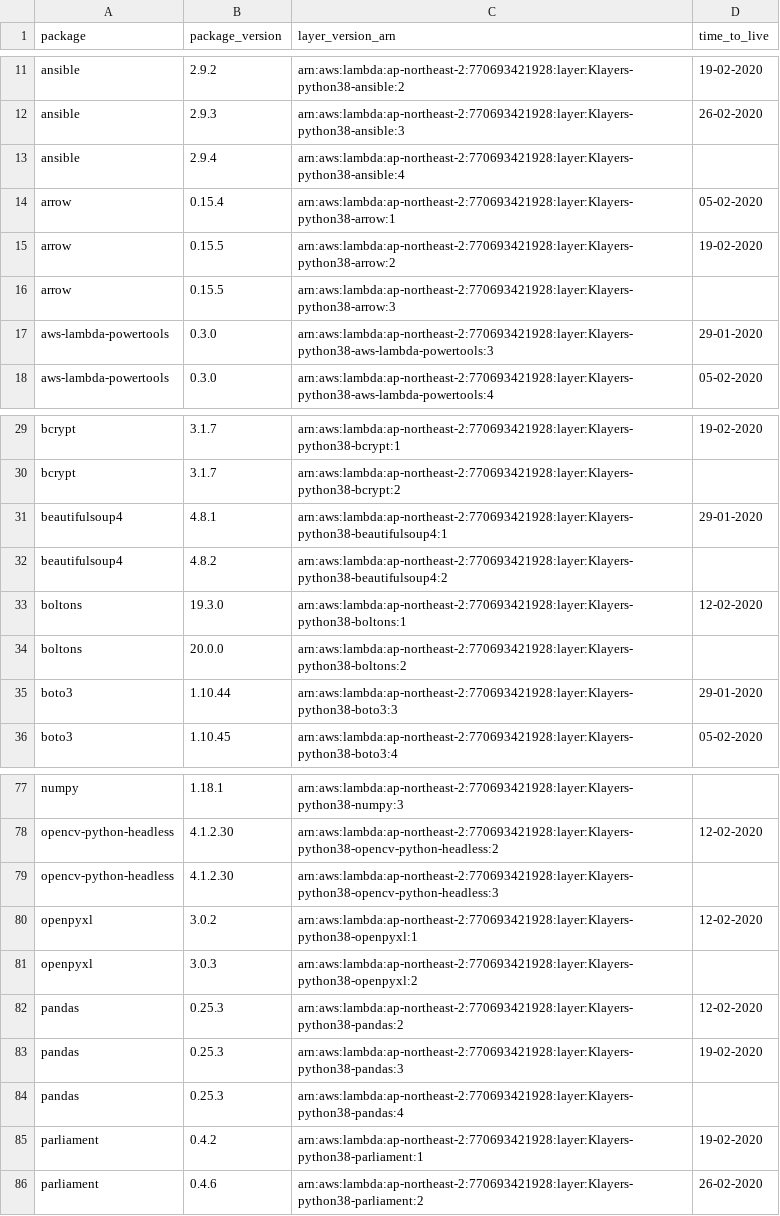
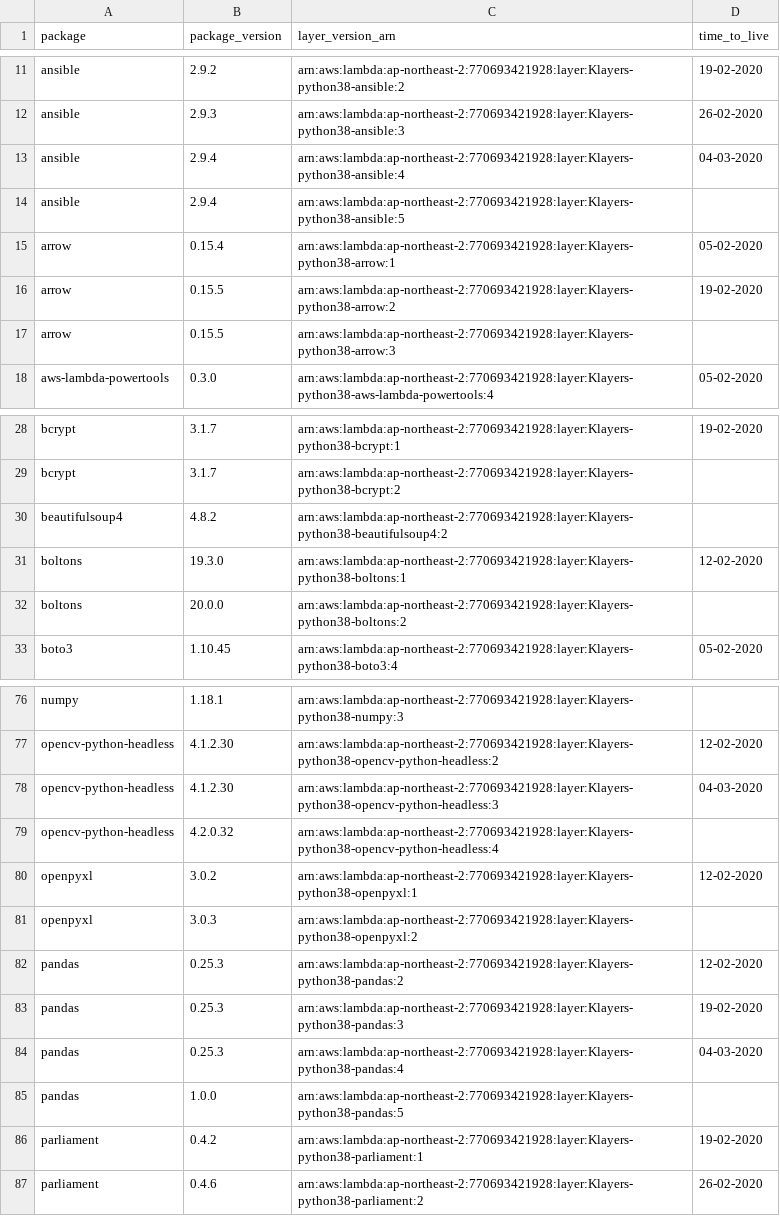
Before and after one commit to raffishquartan/Klayers, a CSV file: deployments/python3.8/arns/ap-northeast-2.csv, drawn as a sheet; only a part is shown, gaps mark what is left out; the diff covers the shown part only.

```diff
--- a/deployments/python3.8/arns/ap-northeast-2.csv
+++ b/deployments/python3.8/arns/ap-northeast-2.csv
@@ -12,3 +12,4 @@ ansible,2.9.2,arn:aws:lambda:ap-northeast-2:770693421928:layer:Klayers-python38-
 ansible,2.9.3,arn:aws:lambda:ap-northeast-2:770693421928:layer:Klayers-python38-ansible:3,26-02-2020
-ansible,2.9.4,arn:aws:lambda:ap-northeast-2:770693421928:layer:Klayers-python38-ansible:4,
+ansible,2.9.4,arn:aws:lambda:ap-northeast-2:770693421928:layer:Klayers-python38-ansible:4,04-03-2020
+ansible,2.9.4,arn:aws:lambda:ap-northeast-2:770693421928:layer:Klayers-python38-ansible:5,
 arrow,0.15.4,arn:aws:lambda:ap-northeast-2:770693421928:layer:Klayers-python38-arrow:1,05-02-2020
@@ -16,3 +17,2 @@ arrow,0.15.5,arn:aws:lambda:ap-northeast-2:770693421928:layer:Klayers-python38-a
 arrow,0.15.5,arn:aws:lambda:ap-northeast-2:770693421928:layer:Klayers-python38-arrow:3,
-aws-lambda-powertools,0.3.0,arn:aws:lambda:ap-northeast-2:770693421928:layer:Klayers-python38-aws-lambda-powertools:3,29-01-2020
 aws-lambda-powertools,0.3.0,arn:aws:lambda:ap-northeast-2:770693421928:layer:Klayers-python38-aws-lambda-powertools:4,05-02-2020
@@ -30,3 +29,2 @@ bcrypt,3.1.7,arn:aws:lambda:ap-northeast-2:770693421928:layer:Klayers-python38-b
 bcrypt,3.1.7,arn:aws:lambda:ap-northeast-2:770693421928:layer:Klayers-python38-bcrypt:2,
-beautifulsoup4,4.8.1,arn:aws:lambda:ap-northeast-2:770693421928:layer:Klayers-python38-beautifulsoup4:1,29-01-2020
 beautifulsoup4,4.8.2,arn:aws:lambda:ap-northeast-2:770693421928:layer:Klayers-python38-beautifulsoup4:2,
@@ -34,3 +32,2 @@ boltons,19.3.0,arn:aws:lambda:ap-northeast-2:770693421928:layer:Klayers-python38
 boltons,20.0.0,arn:aws:lambda:ap-northeast-2:770693421928:layer:Klayers-python38-boltons:2,
-boto3,1.10.44,arn:aws:lambda:ap-northeast-2:770693421928:layer:Klayers-python38-boto3:3,29-01-2020
 boto3,1.10.45,arn:aws:lambda:ap-northeast-2:770693421928:layer:Klayers-python38-boto3:4,05-02-2020
@@ -78,3 +77,4 @@ numpy,1.18.1,arn:aws:lambda:ap-northeast-2:770693421928:layer:Klayers-python38-n
 opencv-python-headless,4.1.2.30,arn:aws:lambda:ap-northeast-2:770693421928:layer:Klayers-python38-opencv-python-headless:2,12-02-2020
-opencv-python-headless,4.1.2.30,arn:aws:lambda:ap-northeast-2:770693421928:layer:Klayers-python38-opencv-python-headless:3,
+opencv-python-headless,4.1.2.30,arn:aws:lambda:ap-northeast-2:770693421928:layer:Klayers-python38-opencv-python-headless:3,04-03-2020
+opencv-python-headless,4.2.0.32,arn:aws:lambda:ap-northeast-2:770693421928:layer:Klayers-python38-opencv-python-headless:4,
 openpyxl,3.0.2,arn:aws:lambda:ap-northeast-2:770693421928:layer:Klayers-python38-openpyxl:1,12-02-2020
@@ -83,3 +83,4 @@ pandas,0.25.3,arn:aws:lambda:ap-northeast-2:770693421928:layer:Klayers-python38-
 pandas,0.25.3,arn:aws:lambda:ap-northeast-2:770693421928:layer:Klayers-python38-pandas:3,19-02-2020
-pandas,0.25.3,arn:aws:lambda:ap-northeast-2:770693421928:layer:Klayers-python38-pandas:4,
+pandas,0.25.3,arn:aws:lambda:ap-northeast-2:770693421928:layer:Klayers-python38-pandas:4,04-03-2020
+pandas,1.0.0,arn:aws:lambda:ap-northeast-2:770693421928:layer:Klayers-python38-pandas:5,
 parliament,0.4.2,arn:aws:lambda:ap-northeast-2:770693421928:layer:Klayers-python38-parliament:1,19-02-2020
```
Also changed, not shown: 4 added rows, 5 removed rows and 4 edited cells elsewhere in this file, deployments/python3.8/arns/ap-northeast-1.csv, deployments/python3.8/arns/ap-southeast-1.csv, 22 other files.
